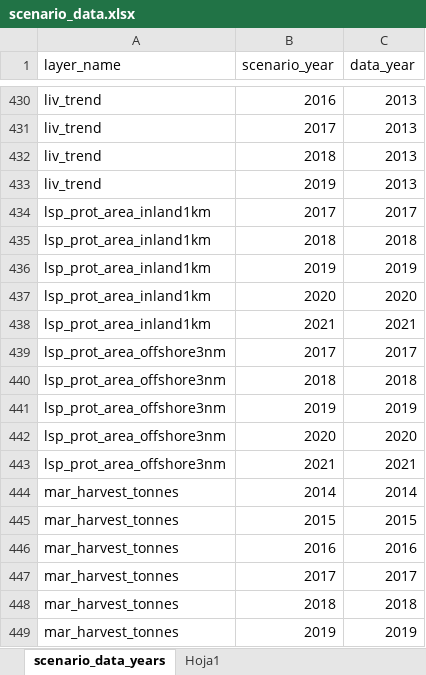
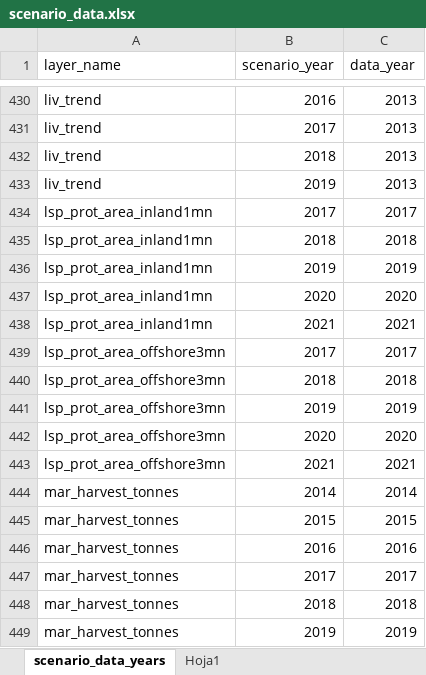
Before and after one commit to OHI-Science/pat, an Excel workbook: scenario_data.xlsx, sheet scenario_data_years, drawn as a sheet; only a part is shown, gaps mark what is left out; values as stored, in another font and other column widths than the file's, no borders; table styles not drawn; the diff names each change by its address in the sheet, - before the commit and + after, or states it on an @@ line.

```diff
--- a/scenario_data.xlsx (sheet scenario_data_years)
+++ b/scenario_data.xlsx (sheet scenario_data_years)
-A434:A438 (layer_name): lsp_prot_area_inland1km
+A434:A438 (layer_name): lsp_prot_area_inland1mn
-A439:A443 (layer_name): lsp_prot_area_offshore3nm
+A439:A443 (layer_name): lsp_prot_area_offshore3mn
```
Also changed, not shown: comunas/layers.xlsx, 4 other files.
